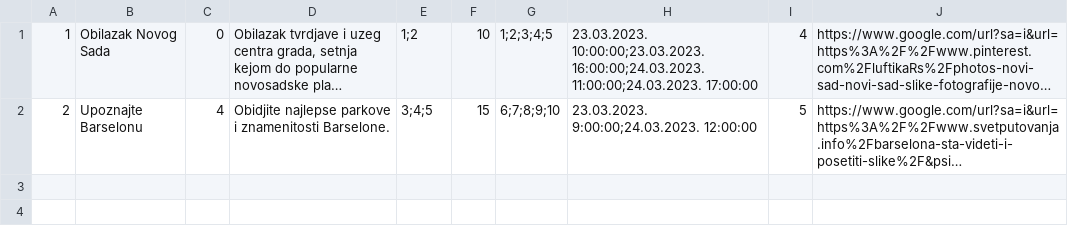
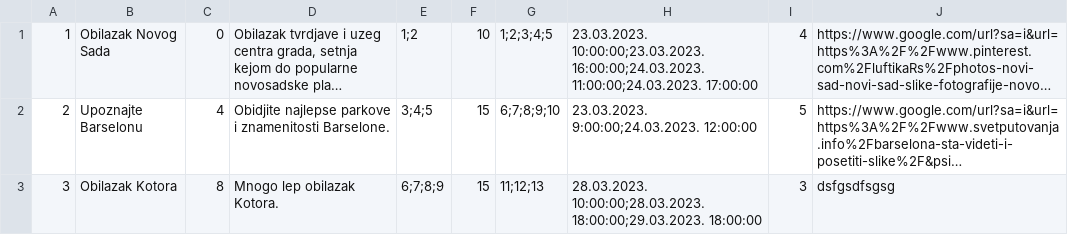
Before and after one commit to vurdelja/FiveStarTours---SIMS, a CSV file: FiveStarTours-Project/FiveStarTours/Resources/Data/tours.csv, drawn as a sheet; long unchanged cells end in …; the diff names each change by its address in the sheet, - before the commit and + after, or states it on an @@ line.

```diff
--- a/FiveStarTours-Project/FiveStarTours/Resources/Data/tours.csv
+++ b/FiveStarTours-Project/FiveStarTours/Resources/Data/tours.csv
+row 3: 3 | Obilazak Kotora | 8 | Mnogo lep obilazak Kotora. | 6;7;8;9 | 15 | 11;12;13 | 28.03.2023. 10:00:00;28.03.2023. 18:00:00;29.03.2023. 18:00:00 | 3 | dsfgsdfsgsg
```
Also changed, not shown: FiveStarTours-Project/FiveStarTours/Resources/Data/keypoints.csv, 4 other files.
